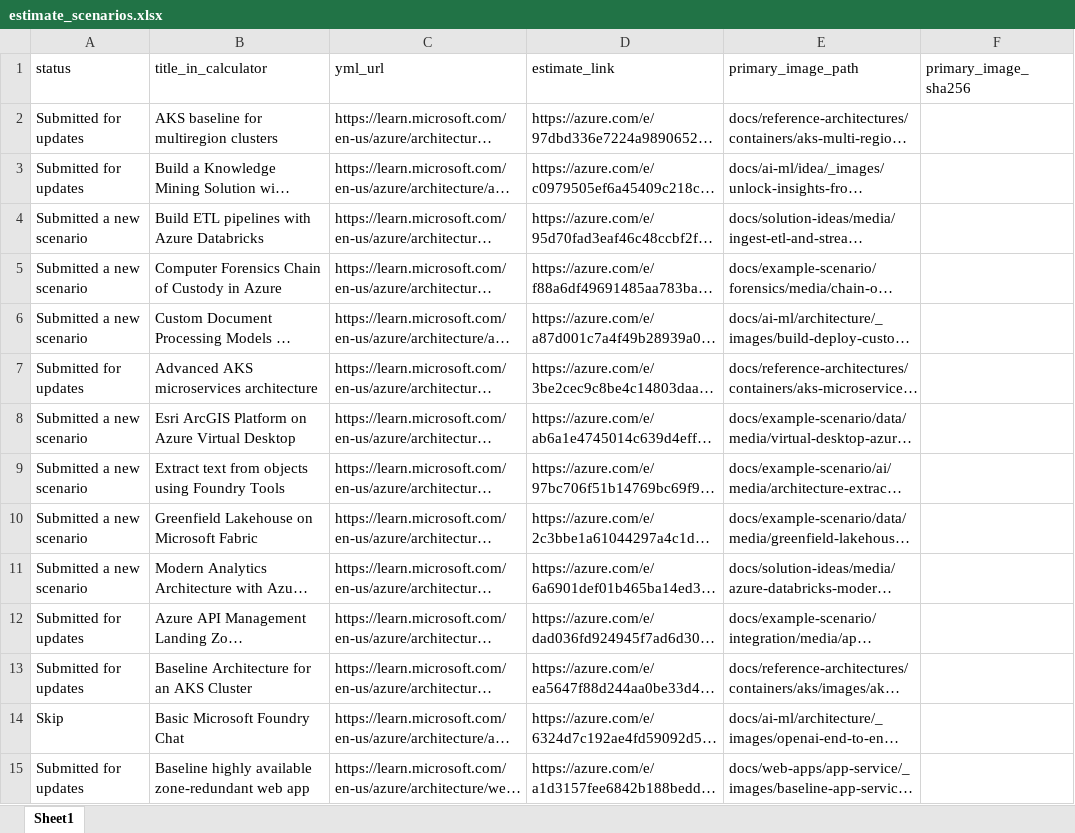
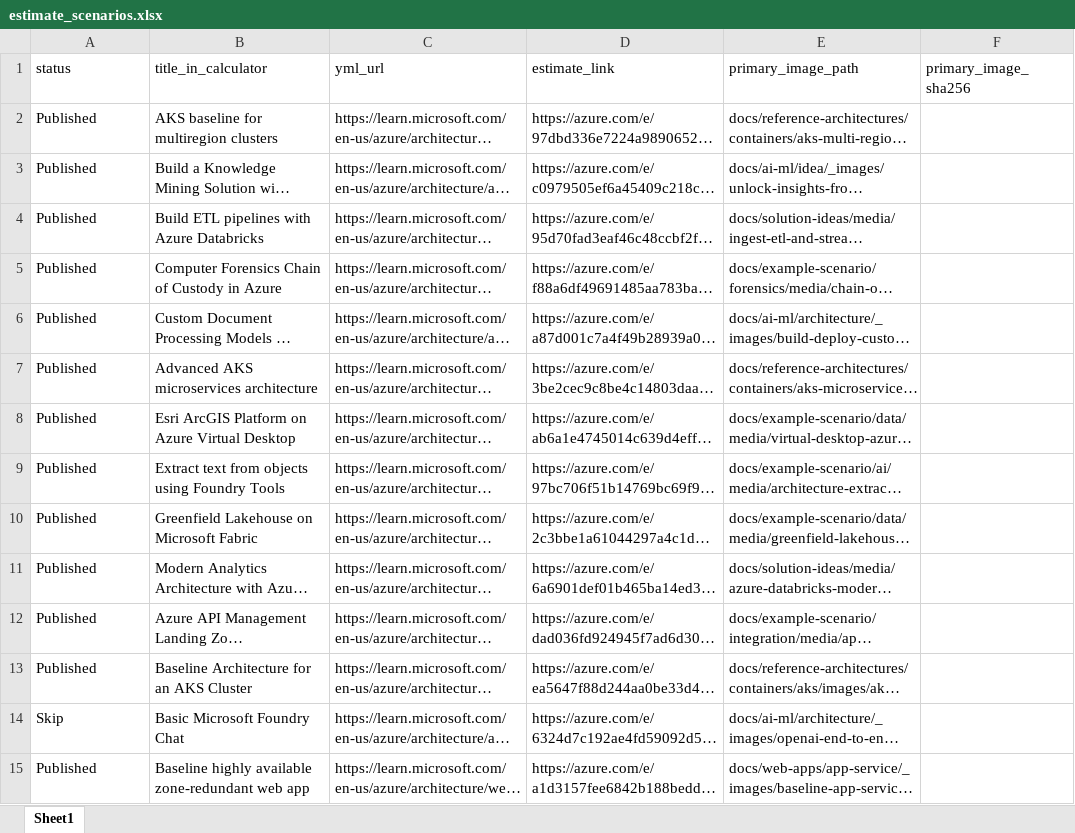
Before and after one commit to vaheminasyan2/architecture-center, an Excel workbook: estimate_scenarios.xlsx, sheet Sheet1, drawn as a sheet; only a part is shown; long unchanged cells end in …; values as stored, in another font and other column widths than the file's, no borders; the diff covers the shown part only; the diff names each change by its address in the sheet, - before the commit and + after, or states it on an @@ line.

Commit message:
Add files via upload

```diff
--- a/estimate_scenarios.xlsx (sheet Sheet1)
+++ b/estimate_scenarios.xlsx (sheet Sheet1)
-A2:A3 (status): Submitted for updates
+A2:A3 (status): Published
-A4:A6 (status): Submitted a new scenario
+A4:A6 (status): Published
-A7 (status): Submitted for updates
+A7 (status): Published
-A8:A11 (status): Submitted a new scenario
+A8:A11 (status): Published
-A12:A13 (status): Submitted for updates
+A12:A13 (status): Published
-A15 (status): Submitted for updates
+A15 (status): Published
```
Also changed, not shown: 47 edited cells elsewhere in this sheet.
